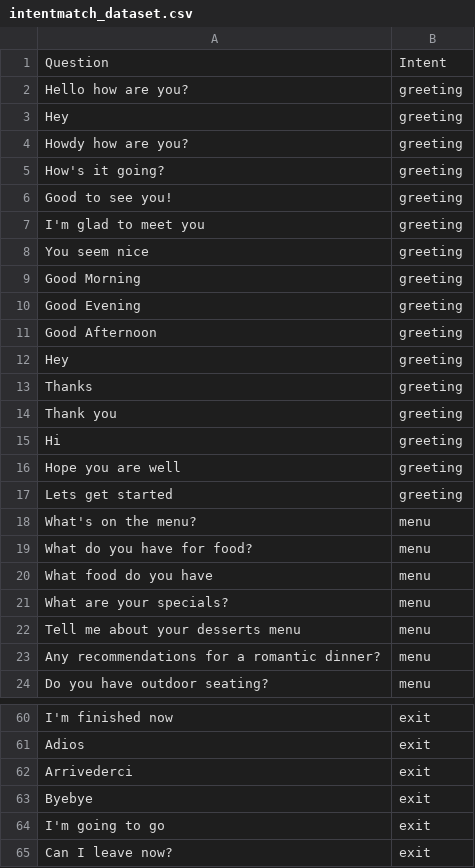
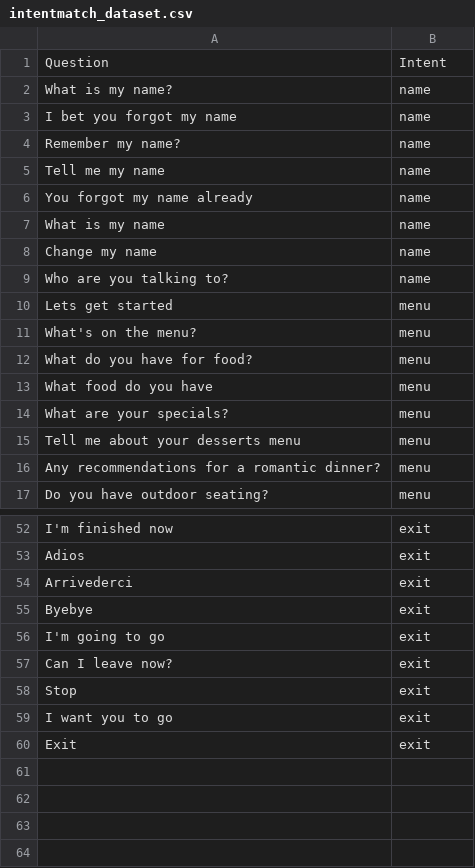
Before and after one commit to cegavix/PizzaRestaurantChatbot, a CSV file: ChatbotCode/datasets/intentmatch_dataset.csv, drawn as a sheet; only a part is shown, gaps mark what is left out; the diff covers the shown part only.

```diff
--- a/ChatbotCode/datasets/intentmatch_dataset.csv
+++ b/ChatbotCode/datasets/intentmatch_dataset.csv
@@ -1,18 +1,11 @@
 Question,Intent
-Hello how are you?,greeting
-Hey,greeting
-Howdy how are you?,greeting
-How's it going?,greeting
-Good to see you!,greeting
-I'm glad to meet you,greeting
-You seem nice,greeting
-Good Morning,greeting
-Good Evening,greeting
-Good Afternoon,greeting
-Hey,greeting
-Thanks ,greeting
-Thank you,greeting
-Hi,greeting
-Hope you are well,greeting
-Lets get started,greeting
+What is my name?,name
+I bet you forgot my name,name
+Remember my name?,name
+Tell me my name, name
+You forgot my name already, name
+What is my name,name
+Change my name, name
+Who are you talking to?,name
+Lets get started,menu
 What's on the menu?,menu
@@ -65 +57,4 @@ I'm going to go,exit
 Can I leave now?,exit
+Stop,exit
+I want you to go,exit
+Exit,exit
```
Also changed, not shown: 1 removed row and 5 edited cells elsewhere in this file, 8 other files.
